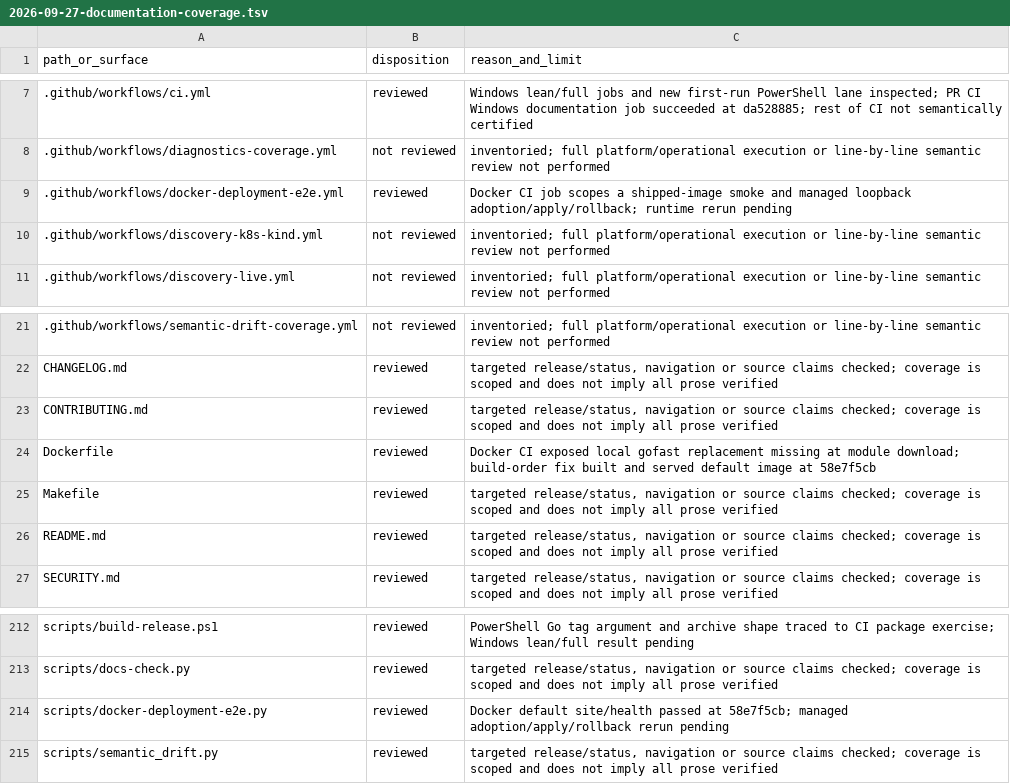
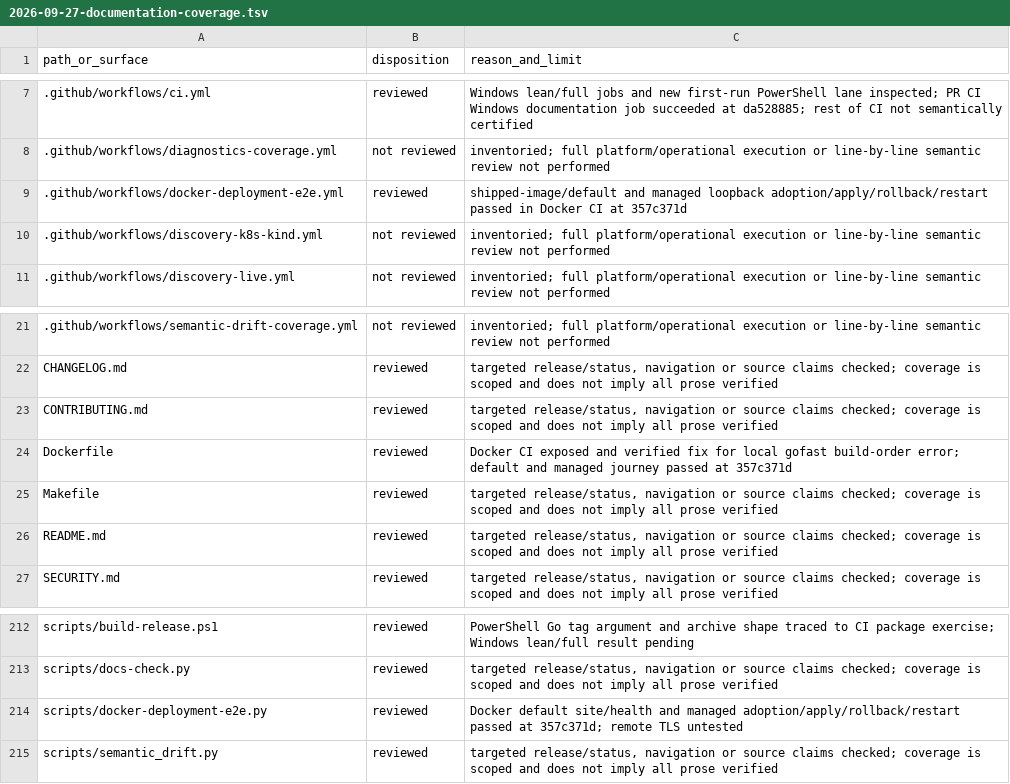
Before and after one commit to victornife/jul, a TSV file: docs/audit/2026-09-27-documentation-coverage.tsv, drawn as a sheet; only a part is shown, gaps mark what is left out.

Commit message:
docs: record passing Docker deployment recovery evidence

```diff
--- a/docs/audit/2026-09-27-documentation-coverage.tsv
+++ b/docs/audit/2026-09-27-documentation-coverage.tsv
@@ -8,3 +8,3 @@ path_or_surface	disposition	reason_and_limit
 .github/workflows/diagnostics-coverage.yml	not reviewed	inventoried; full platform/operational execution or line-by-line semantic review not performed
-.github/workflows/docker-deployment-e2e.yml	reviewed	Docker CI job scopes a shipped-image smoke and managed loopback adoption/apply/rollback; runtime rerun pending
+.github/workflows/docker-deployment-e2e.yml	reviewed	shipped-image/default and managed loopback adoption/apply/rollback/restart passed in Docker CI at 357c371d
 .github/workflows/discovery-k8s-kind.yml	not reviewed	inventoried; full platform/operational execution or line-by-line semantic review not performed
@@ -23,3 +23,3 @@ CHANGELOG.md	reviewed	targeted release/status, navigation or source claims check
 CONTRIBUTING.md	reviewed	targeted release/status, navigation or source claims checked; coverage is scoped and does not imply all prose verified
-Dockerfile	reviewed	Docker CI exposed local gofast replacement missing at module download; build-order fix built and served default image at 58e7f5cb
+Dockerfile	reviewed	Docker CI exposed and verified fix for local gofast build-order error; default and managed journey passed at 357c371d
 Makefile	reviewed	targeted release/status, navigation or source claims checked; coverage is scoped and does not imply all prose verified
@@ -213,3 +213,3 @@ scripts/build-release.ps1	reviewed	PowerShell Go tag argument and archive shape
 scripts/docs-check.py	reviewed	targeted release/status, navigation or source claims checked; coverage is scoped and does not imply all prose verified
-scripts/docker-deployment-e2e.py	reviewed	Docker default site/health passed at 58e7f5cb; managed adoption/apply/rollback rerun pending
+scripts/docker-deployment-e2e.py	reviewed	Docker default site/health and managed adoption/apply/rollback/restart passed at 357c371d; remote TLS untested
 scripts/semantic_drift.py	reviewed	targeted release/status, navigation or source claims checked; coverage is scoped and does not imply all prose verified
```
Also changed, not shown: 1 other file.
